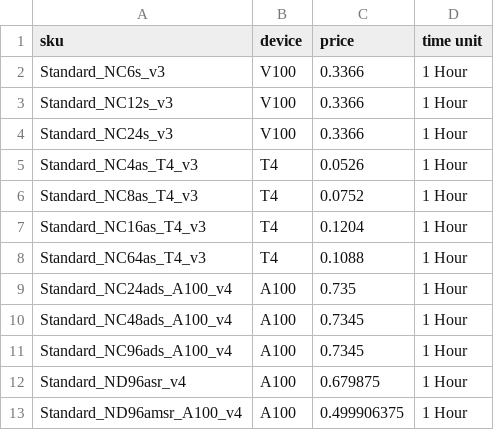
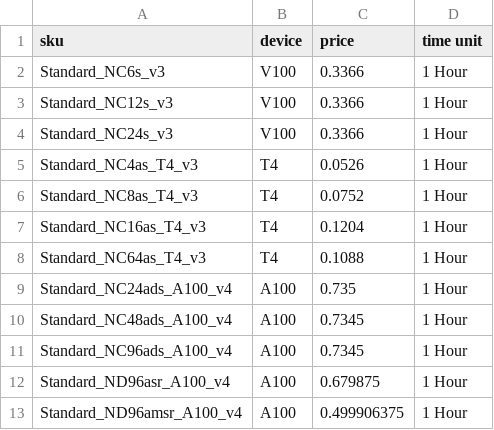
Before and after one commit to ArcHound/password-policy-calculations, a CSV file: data/azure.csv, drawn as a sheet.

```diff
--- a/data/azure.csv
+++ b/data/azure.csv
@@ -11,3 +11,3 @@ Standard_NC48ads_A100_v4,A100,0.7345,1 Hour
 Standard_NC96ads_A100_v4,A100,0.7345,1 Hour
-Standard_ND96asr_v4,A100,0.679875,1 Hour
+Standard_ND96asr_A100_v4,A100,0.679875,1 Hour
 Standard_ND96amsr_A100_v4,A100,0.499906375,1 Hour
```
Also changed, not shown: 20 other files.
